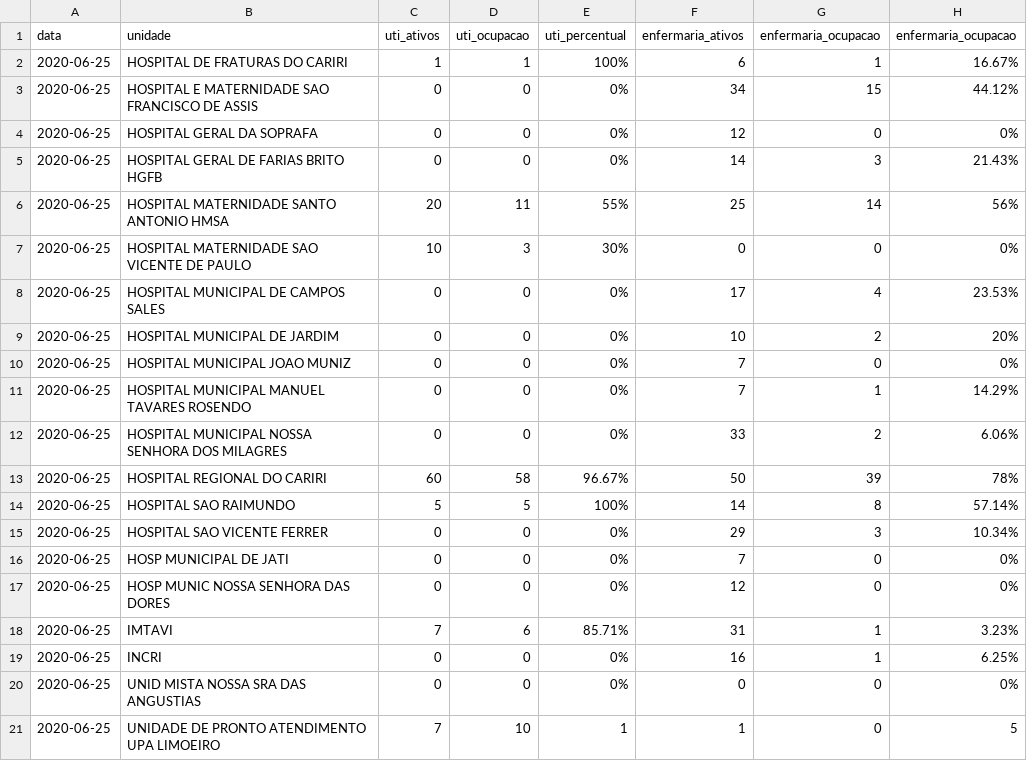
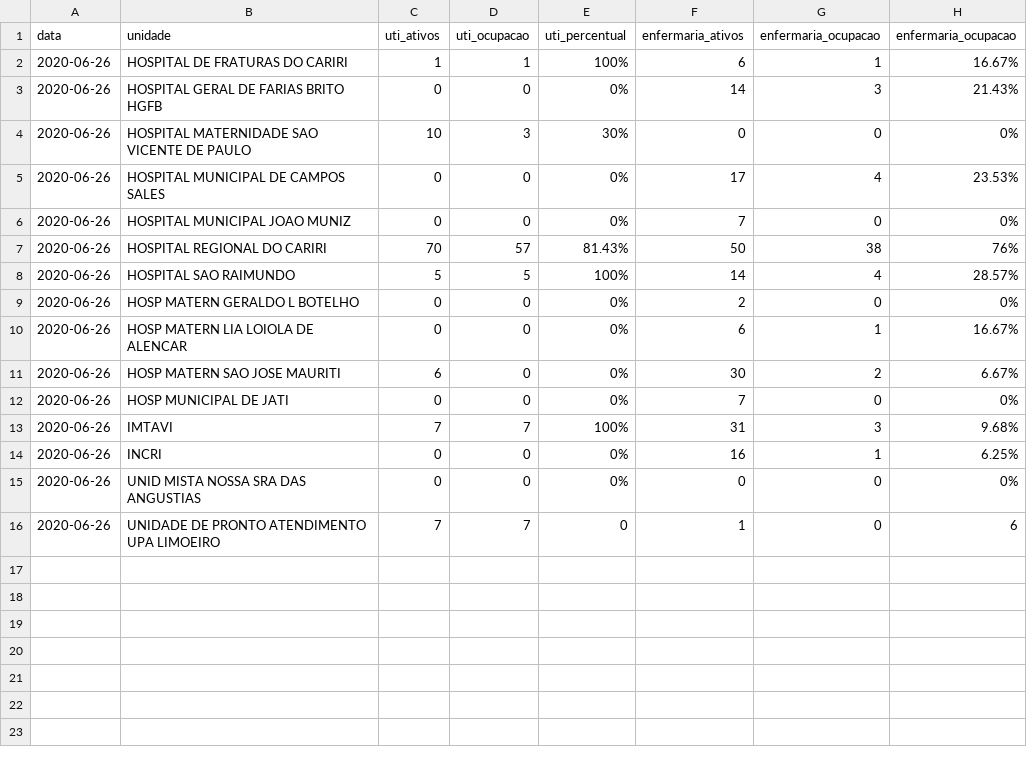
Before and after one commit to rafaelperazzo/covid19, a CSV file: TODOS.CEARA.HOJE.LEITOS.CSV, drawn as a sheet.

```diff
--- a/TODOS.CEARA.HOJE.LEITOS.CSV
+++ b/TODOS.CEARA.HOJE.LEITOS.CSV
@@ -1,21 +1,16 @@
 data,unidade,uti_ativos,uti_ocupacao,uti_percentual,enfermaria_ativos,enfermaria_ocupacao,enfermaria_ocupacao
-2020-06-25, HOSPITAL DE FRATURAS DO CARIRI ,1,1, 100% ,6,1, 16.67%
-2020-06-25, HOSPITAL E MATERNIDADE SAO FRANCISCO DE ASSIS ,0,0, 0% ,34,15, 44.12%
-2020-06-25, HOSPITAL GERAL DA SOPRAFA ,0,0, 0% ,12,0, 0%
-2020-06-25, HOSPITAL GERAL DE FARIAS BRITO HGFB ,0,0, 0% ,14,3, 21.43%
-2020-06-25, HOSPITAL MATERNIDADE SANTO ANTONIO HMSA ,20,11, 55% ,25,14, 56%
-2020-06-25, HOSPITAL MATERNIDADE SAO VICENTE DE PAULO ,10,3, 30% ,0,0, 0%
-2020-06-25, HOSPITAL MUNICIPAL DE CAMPOS SALES ,0,0, 0% ,17,4, 23.53%
-2020-06-25, HOSPITAL MUNICIPAL DE JARDIM ,0,0, 0% ,10,2, 20%
-2020-06-25, HOSPITAL MUNICIPAL JOAO MUNIZ ,0,0, 0% ,7,0, 0%
-2020-06-25, HOSPITAL MUNICIPAL MANUEL TAVARES ROSENDO ,0,0, 0% ,7,1, 14.29%
-2020-06-25, HOSPITAL MUNICIPAL NOSSA SENHORA DOS MILAGRES ,0,0, 0% ,33,2, 6.06%
-2020-06-25, HOSPITAL REGIONAL DO CARIRI ,60,58, 96.67% ,50,39, 78%
-2020-06-25, HOSPITAL SAO RAIMUNDO ,5,5, 100% ,14,8, 57.14%
-2020-06-25, HOSPITAL SAO VICENTE FERRER ,0,0, 0% ,29,3, 10.34%
-2020-06-25, HOSP MUNICIPAL DE JATI ,0,0, 0% ,7,0, 0%
-2020-06-25, HOSP MUNIC NOSSA SENHORA DAS DORES ,0,0, 0% ,12,0, 0%
-2020-06-25, IMTAVI ,7,6, 85.71% ,31,1, 3.23%
-2020-06-25, INCRI ,0,0, 0% ,16,1, 6.25%
-2020-06-25, UNID MISTA NOSSA SRA DAS ANGUSTIAS ,0,0, 0% ,0,0, 0%
-2020-06-25, UNIDADE DE PRONTO ATENDIMENTO UPA LIMOEIRO ,7,10, 1 ,1,0, 5
+2020-06-26, HOSPITAL DE FRATURAS DO CARIRI ,1,1, 100% ,6,1, 16.67%
+2020-06-26, HOSPITAL GERAL DE FARIAS BRITO HGFB ,0,0, 0% ,14,3, 21.43%
+2020-06-26, HOSPITAL MATERNIDADE SAO VICENTE DE PAULO ,10,3, 30% ,0,0, 0%
+2020-06-26, HOSPITAL MUNICIPAL DE CAMPOS SALES ,0,0, 0% ,17,4, 23.53%
+2020-06-26, HOSPITAL MUNICIPAL JOAO MUNIZ ,0,0, 0% ,7,0, 0%
+2020-06-26, HOSPITAL REGIONAL DO CARIRI ,70,57, 81.43% ,50,38, 76%
+2020-06-26, HOSPITAL SAO RAIMUNDO ,5,5, 100% ,14,4, 28.57%
+2020-06-26, HOSP MATERN GERALDO L BOTELHO ,0,0, 0% ,2,0, 0%
+2020-06-26, HOSP MATERN LIA LOIOLA DE ALENCAR ,0,0, 0% ,6,1, 16.67%
+2020-06-26, HOSP MATERN SAO JOSE MAURITI ,6,0, 0% ,30,2, 6.67%
+2020-06-26, HOSP MUNICIPAL DE JATI ,0,0, 0% ,7,0, 0%
+2020-06-26, IMTAVI ,7,7, 100% ,31,3, 9.68%
+2020-06-26, INCRI ,0,0, 0% ,16,1, 6.25%
+2020-06-26, UNID MISTA NOSSA SRA DAS ANGUSTIAS ,0,0, 0% ,0,0, 0%
+2020-06-26, UNIDADE DE PRONTO ATENDIMENTO UPA LIMOEIRO ,7,7, 0 ,1,0, 6
```
Also changed, not shown: todos.cariri.hoje.csv, 4 other files.
